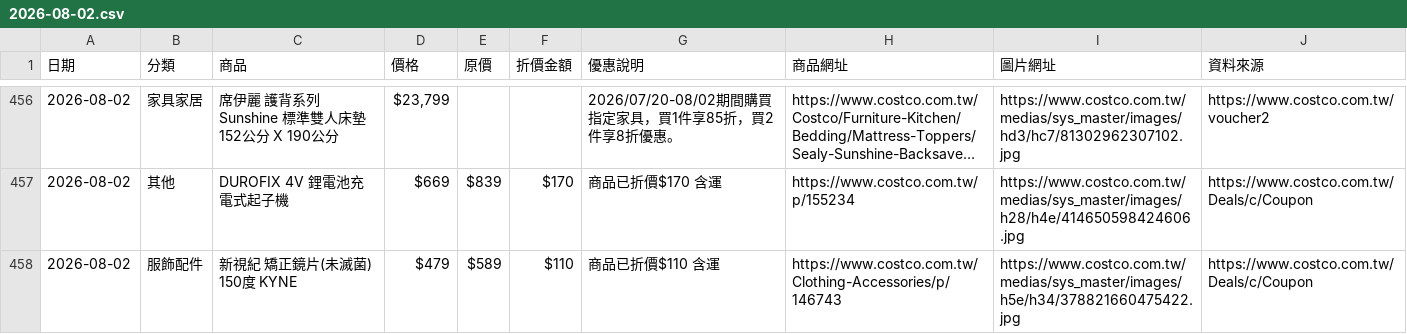
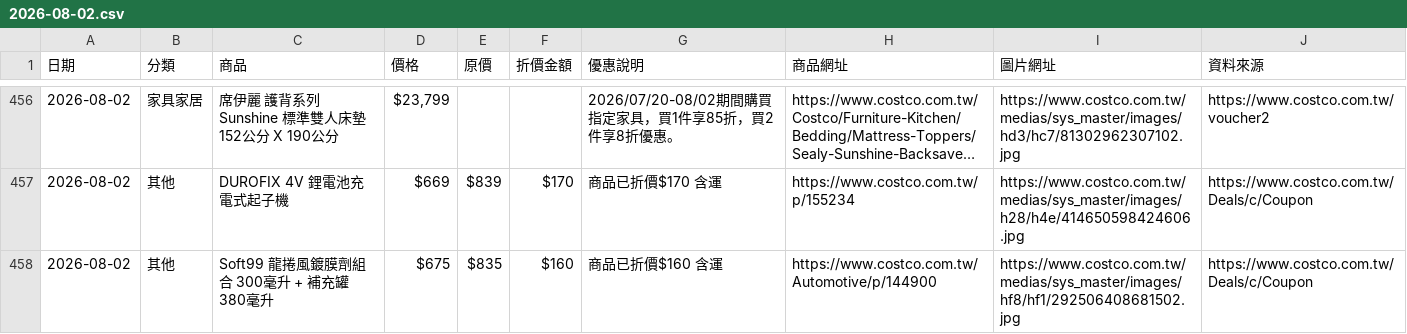
Before and after one commit to da199919-ux/costco-daily-deals, a CSV file: output/history/2026-08-02.csv, drawn as a sheet; only a part is shown, gaps mark what is left out; long unchanged cells end in …; the diff covers the shown part only.

```diff
--- a/output/history/2026-08-02.csv
+++ b/output/history/2026-08-02.csv
@@ -457,2 +457,2 @@
 2026-08-02,其他,DUROFIX 4V 鋰電池充電式起子機,$669,$839,$170,商品已折價$170 含運,https://www.costco.com.tw/p/155234,https://www.costco.com.tw/medias/sys_master/images/h28/h4e/414650598424606.jpg,https://www.costco.com.tw/Deals/c/Coupon
-2026-08-02,服飾配件,新視紀 矯正鏡片(未滅菌) 150度 KYNE,$479,$589,$110,商品已折價$110 含運,https://www.costco.com.tw/Clothing-Accessories/p/146743,https://www.costco.com.tw/medias/sys_master/images/h5e/h34/378821660475422.jpg,https://www.costco.com.tw/Deals/c/Coupon
+2026-08-02,其他,Soft99 龍捲風鍍膜劑組合 300毫升 + 補充罐 380毫升,$675,$835,$160,商品已折價$160 含運,https://www.costco.com.tw/Automotive/p/144900,https://www.costco.com.tw/medias/sys_master/images/hf8/hf1/292506408681502.jpg,https://www.costco.com.tw/Deals/c/Coupon
```
Also changed, not shown: 1 added row and 6 edited cells elsewhere in this file, output/latest.csv, 4 other files.
